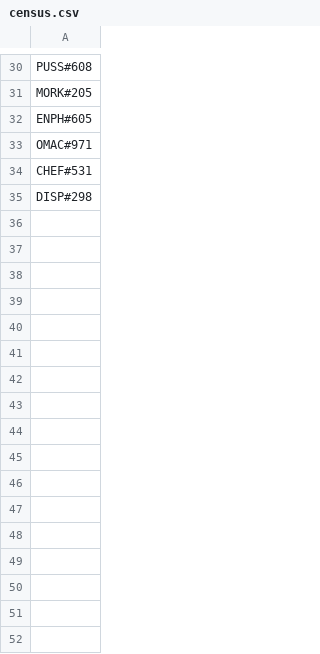
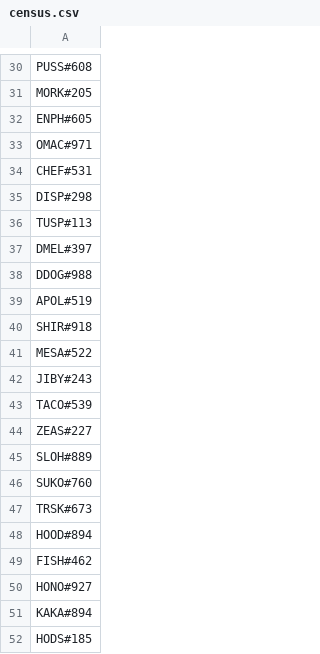
Before and after one commit to Bobakanoosh55555/headripper, a CSV file: slippi/presets/census.csv, drawn as a sheet; only a part is shown, gaps mark what is left out.

Commit message:
Update census.csv

```diff
--- a/slippi/presets/census.csv
+++ b/slippi/presets/census.csv
@@ -35 +35,18 @@ CHEF#531,
 DISP#298,
+TUSP#113,
+DMEL#397,
+DDOG#988,
+APOL#519,
+SHIR#918,
+MESA#522,
+JIBY#243,
+TACO#539,
+ZEAS#227,
+SLOH#889,
+SUKO#760,
+TRSK#673,
+HOOD#894,
+FISH#462,
+HONO#927,
+KAKA#894,
+HODS#185,
```
